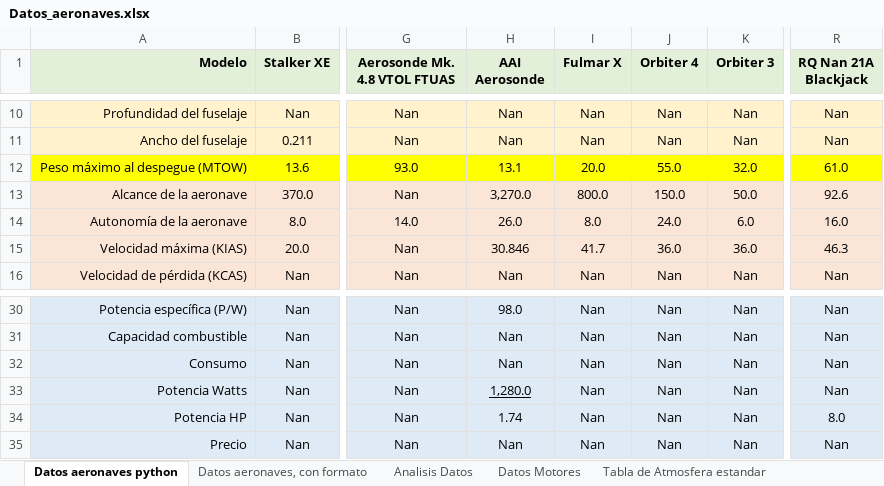
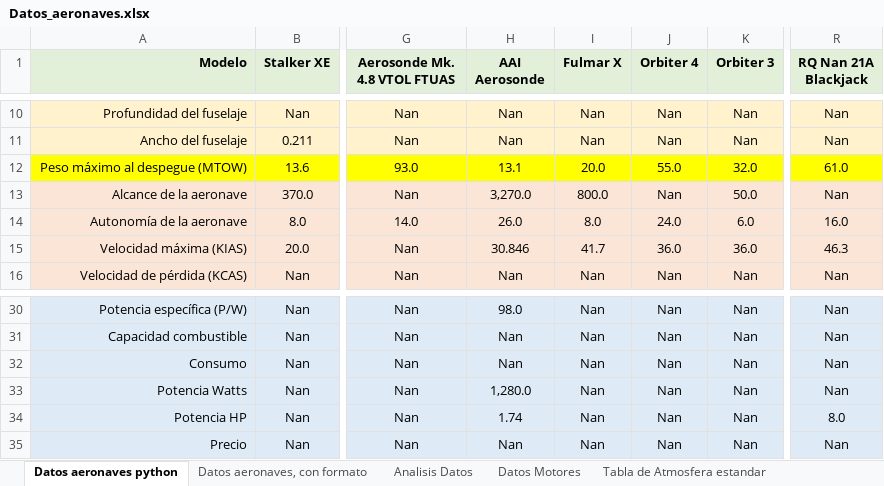
Before and after one commit to Delpoo/ADRpy-VTOL, an Excel workbook: ADRpy/analisis/Data/Datos_aeronaves.xlsx, sheet Datos aeronaves python, drawn as a sheet; only a part is shown, gaps mark what is left out; values as stored, in another font and other column widths than the file's, no borders; conditional formats not drawn; the diff names each change by its address in the sheet, - before the commit and + after, or states it on an @@ line.

```diff
--- a/ADRpy/analisis/Data/Datos_aeronaves.xlsx (sheet Datos aeronaves python)
+++ b/ADRpy/analisis/Data/Datos_aeronaves.xlsx (sheet Datos aeronaves python)
-J13 (Orbiter 4): 150.0
+J13 (Orbiter 4): Nan
-R13 (RQ Nan 21A Blackjack): 92.6
+R13 (RQ Nan 21A Blackjack): Nan
-H33 underline: on
+H33 underline: off
```
Also changed, not shown: ADRpy/analisis/Results/archivo_salida.xlsx, 6 other files.
